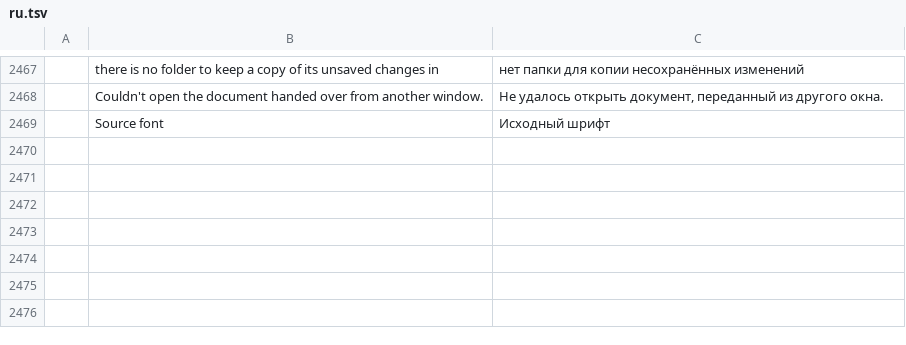
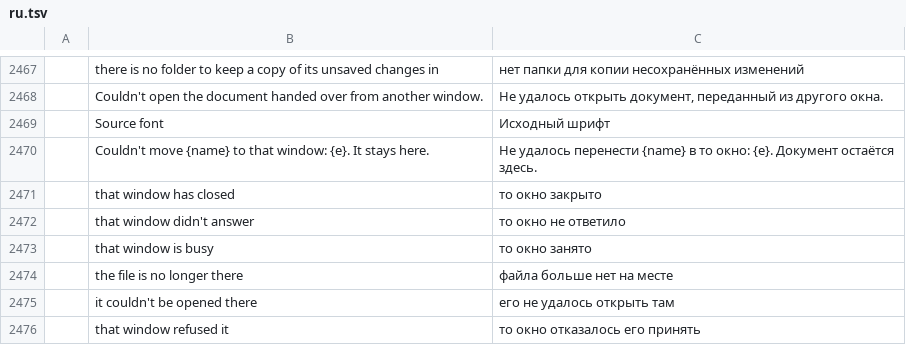
Before and after one commit to sintec-llc/sintec.pdf, a TSV file: crates/ui-egui/src/i18n/ru.tsv, drawn as a sheet; only a part is shown, gaps mark what is left out; the diff names each change by its address in the sheet, - before the commit and + after, or states it on an @@ line.

```diff
--- a/crates/ui-egui/src/i18n/ru.tsv
+++ b/crates/ui-egui/src/i18n/ru.tsv
+row 2470:  | Couldn't move {name} to that window: {e}. It stays here. | Не удалось перенести {name} в то окно: {e}. Документ остаётся здесь.
+row 2471:  | that window has closed | то окно закрыто
+row 2472:  | that window didn't answer | то окно не ответило
+row 2473:  | that window is busy | то окно занято
+row 2474:  | the file is no longer there | файла больше нет на месте
+row 2475:  | it couldn't be opened there | его не удалось открыть там
+row 2476:  | that window refused it | то окно отказалось его принять
```
Also changed, not shown: 11 other files.
